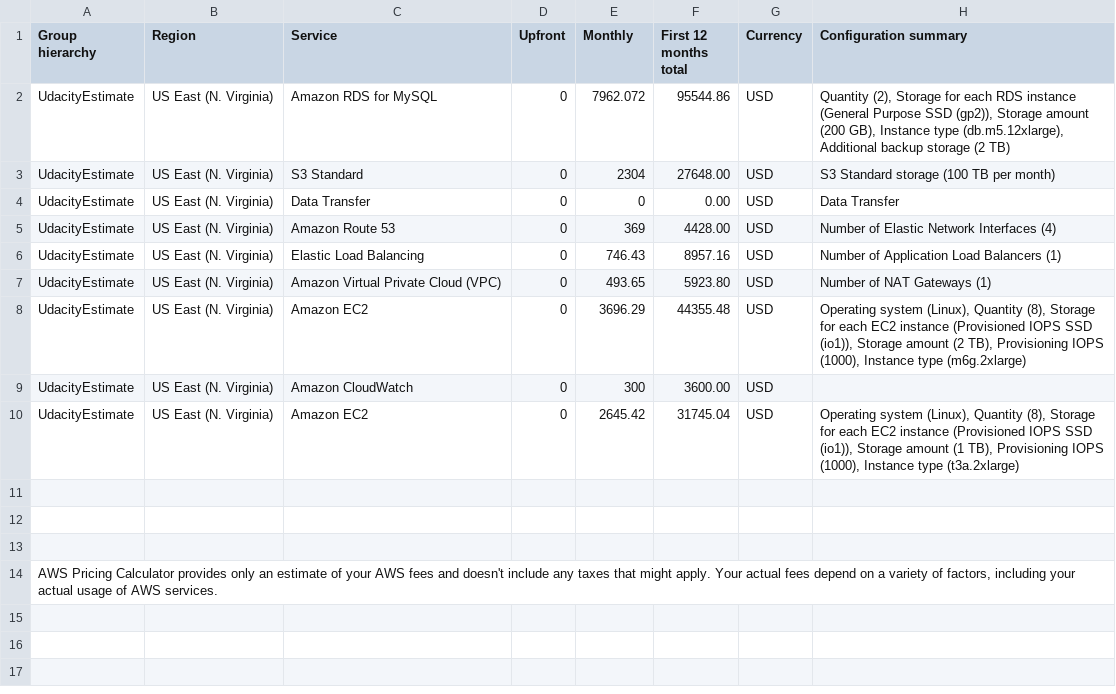
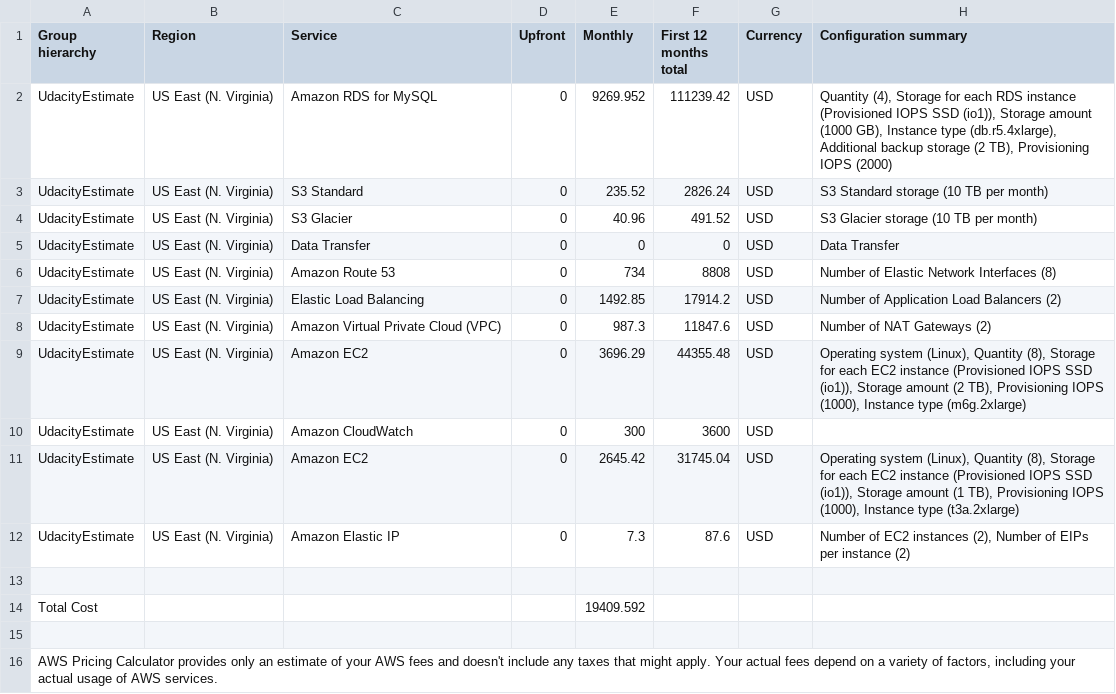
Before and after one commit to nithinmohantk/udacity-aws-cloud-architect-nanodegree-workspace, a CSV file: projects/02-performance-and-scalability-in-aws/Task-02/Increased_Cost Estimate.csv, drawn as a sheet; addresses are those after the commit; the diff names each change by its address in the sheet, - before the commit and + after, or states it on an @@ line.

```diff
--- a/projects/02-performance-and-scalability-in-aws/Task-02/Increased_Cost Estimate.csv
+++ b/projects/02-performance-and-scalability-in-aws/Task-02/Increased_Cost Estimate.csv
-E2 (Monthly): 7962.072
+E2 (Monthly): 9269.952
-F2 (First 12 months total): 95544.86
+F2 (First 12 months total): 111239.42
-H2 (Configuration summary): Quantity (2), Storage for each RDS instance (General Purpose SSD (gp2)), Storage amount (200 GB), Instance type (db.m5.12xlarge), Additional backup storage (2 TB)
+H2 (Configuration summary): Quantity (4), Storage for each RDS instance (Provisioned IOPS SSD (io1)), Storage amount (1000 GB), Instance type (db.r5.4xlarge), Additional backup storage (2 TB), Provisioning IOPS (2000)
-E3 (Monthly): 2304
+E3 (Monthly): 235.52
-F3 (First 12 months total): 27648.00
+F3 (First 12 months total): 2826.24
-H3 (Configuration summary): S3 Standard storage (100 TB per month)
+H3 (Configuration summary): S3 Standard storage (10 TB per month)
+row 4: UdacityEstimate | US East (N. Virginia) | S3 Glacier | 0 | 40.96 | 491.52 | USD | S3 Glacier storage (10 TB per month)
-F5 (First 12 months total): 0.00
+F5 (First 12 months total): 0
-E6 (Monthly): 369
+E6 (Monthly): 734
-F6 (First 12 months total): 4428.00
+F6 (First 12 months total): 8808
-H6 (Configuration summary): Number of Elastic Network Interfaces (4)
+H6 (Configuration summary): Number of Elastic Network Interfaces (8)
-E7 (Monthly): 746.43
+E7 (Monthly): 1492.85
-F7 (First 12 months total): 8957.16
+F7 (First 12 months total): 17914.2
-H7 (Configuration summary): Number of Application Load Balancers (1)
+H7 (Configuration summary): Number of Application Load Balancers (2)
-E8 (Monthly): 493.65
+E8 (Monthly): 987.3
-F8 (First 12 months total): 5923.80
+F8 (First 12 months total): 11847.6
-H8 (Configuration summary): Number of NAT Gateways (1)
+H8 (Configuration summary): Number of NAT Gateways (2)
-F10 (First 12 months total): 3600.00
+F10 (First 12 months total): 3600
+row 12: UdacityEstimate | US East (N. Virginia) | Amazon Elastic IP | 0 | 7.3 | 87.6 | USD | Number of EC2 instances (2), Number of EIPs per instance (2)
-row 14: (empty)
+row 14: Total Cost |  |  |  | 19409.592
```
Also changed, not shown: projects/02-performance-and-scalability-in-aws/Task-02/Initial_Cost_Estimate.csv, 10 other files.
